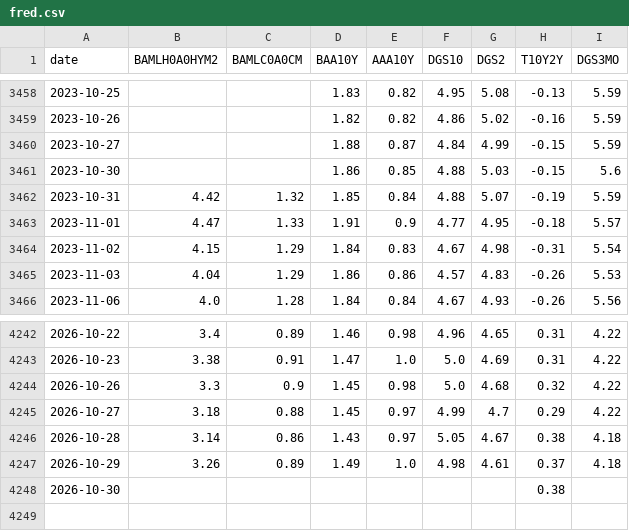
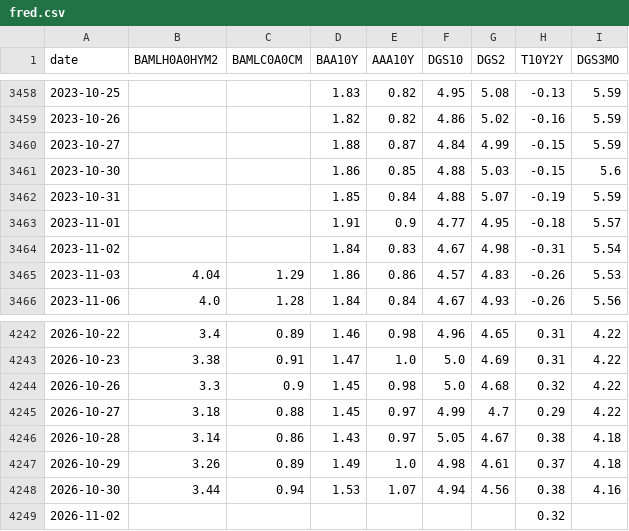
Before and after one commit to mryang82/market-data-history, a CSV file: data/fred.csv, drawn as a sheet; only a part is shown, gaps mark what is left out.

```diff
--- a/data/fred.csv
+++ b/data/fred.csv
@@ -3461,5 +3461,5 @@ date,BAMLH0A0HYM2,BAMLC0A0CM,BAA10Y,AAA10Y,DGS10,DGS2,T10Y2Y,DGS3MO
 2023-10-30,,,1.86,0.85,4.88,5.03,-0.15,5.6
-2023-10-31,4.42,1.32,1.85,0.84,4.88,5.07,-0.19,5.59
-2023-11-01,4.47,1.33,1.91,0.9,4.77,4.95,-0.18,5.57
-2023-11-02,4.15,1.29,1.84,0.83,4.67,4.98,-0.31,5.54
+2023-10-31,,,1.85,0.84,4.88,5.07,-0.19,5.59
+2023-11-01,,,1.91,0.9,4.77,4.95,-0.18,5.57
+2023-11-02,,,1.84,0.83,4.67,4.98,-0.31,5.54
 2023-11-03,4.04,1.29,1.86,0.86,4.57,4.83,-0.26,5.53
@@ -4247,2 +4247,3 @@ date,BAMLH0A0HYM2,BAMLC0A0CM,BAA10Y,AAA10Y,DGS10,DGS2,T10Y2Y,DGS3MO
 2026-10-29,3.26,0.89,1.49,1.0,4.98,4.61,0.37,4.18
-2026-10-30,,,,,,,0.38,
+2026-10-30,3.44,0.94,1.53,1.07,4.94,4.56,0.38,4.16
+2026-11-02,,,,,,,0.32,
```
Also changed, not shown: data/fear_greed.csv, data/long_fred.csv, 4 other files.
